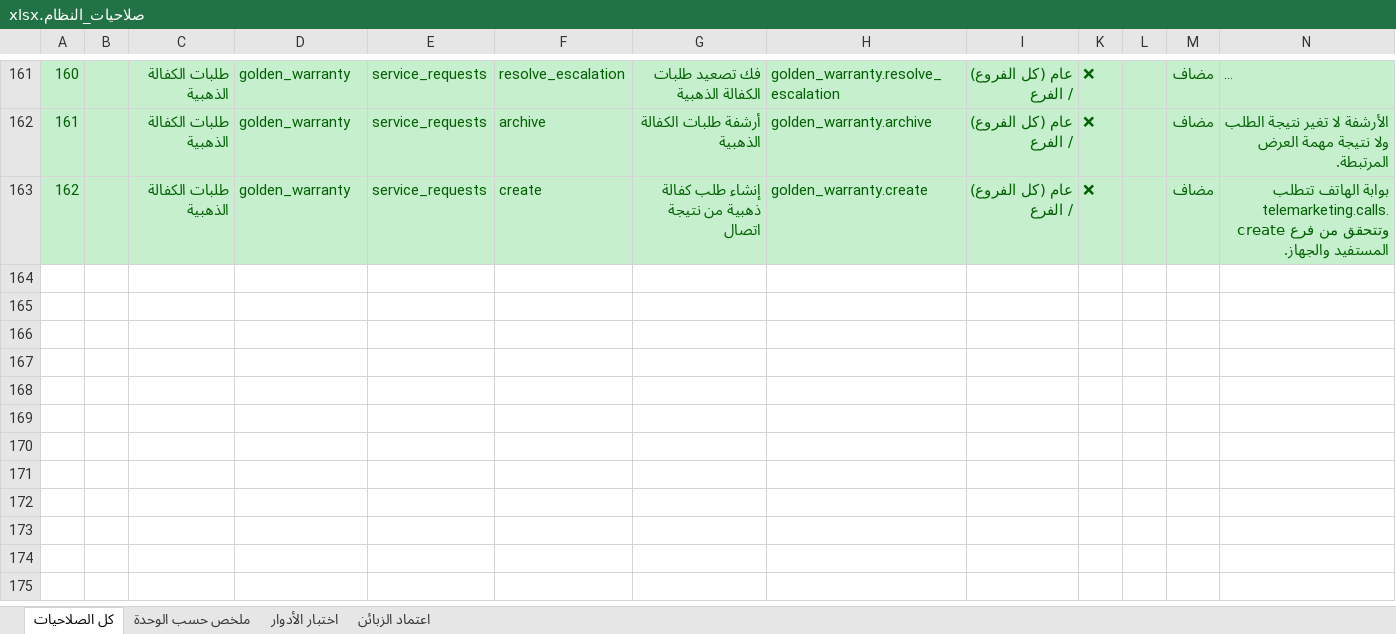
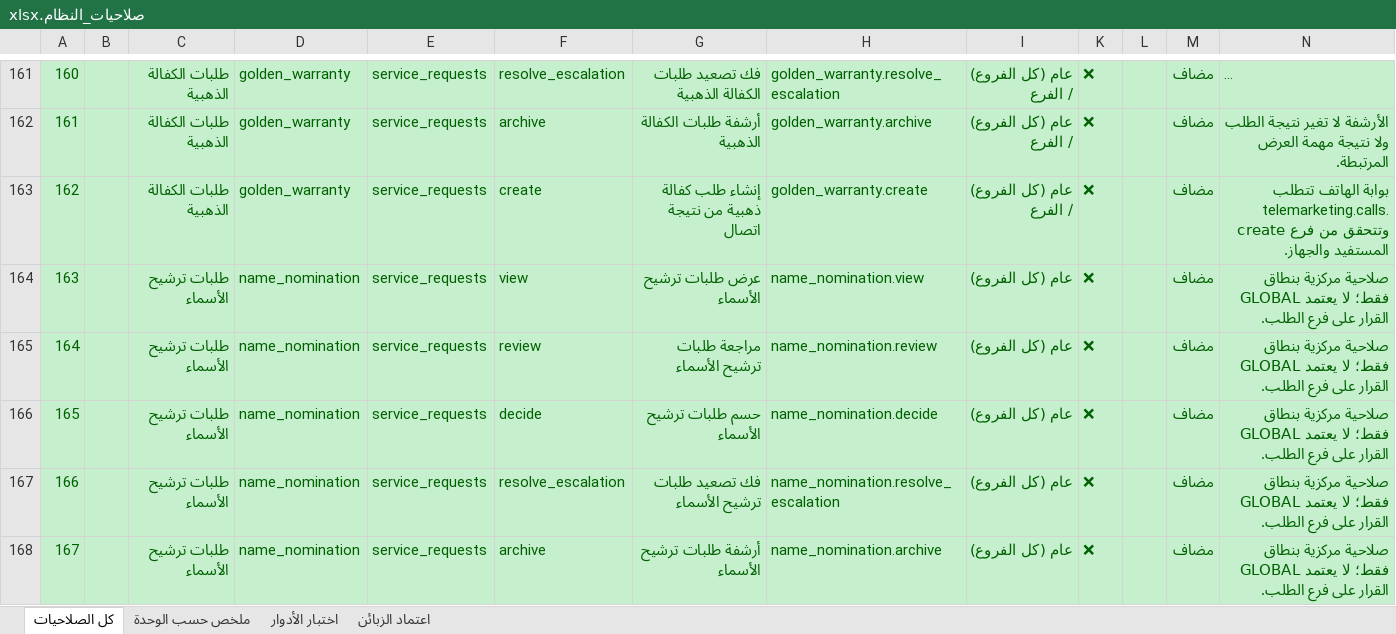
Before and after one commit to Sniperof/GoldenGroup2, an Excel workbook: outputs/019ff074-0242-7193-82b3-fe7027689c8c/صلاحيات_النظام.xlsx, sheet كل الصلاحيات, drawn as a sheet; only a part is shown, gaps mark what is left out; long unchanged cells end in …; values as stored, in another font and other column widths than the file's, no borders; the diff names each change by its address in the sheet, - before the commit and + after, or states it on an @@ line.

Commit message:
feat: add mobile name nomination requests

```diff
--- a/outputs/019ff074-0242-7193-82b3-fe7027689c8c/صلاحيات_النظام.xlsx (sheet كل الصلاحيات)
+++ b/outputs/019ff074-0242-7193-82b3-fe7027689c8c/صلاحيات_النظام.xlsx (sheet كل الصلاحيات)
+row 164: 163 |  | طلبات ترشيح الأسماء | name_nomination | service_requests | view | عرض طلبات ترشيح الأسماء | name_nomination.view | عام (كل الفروع) | ❌ |  | مضاف | صلاحية مركزية بنطاق GLOBAL فقط؛ لا يعتمد القرار على فرع الطلب.
+row 165: 164 |  | طلبات ترشيح الأسماء | name_nomination | service_requests | review | مراجعة طلبات ترشيح الأسماء | name_nomination.review | عام (كل الفروع) | ❌ |  | مضاف | صلاحية مركزية بنطاق GLOBAL فقط؛ لا يعتمد القرار على فرع الطلب.
+row 166: 165 |  | طلبات ترشيح الأسماء | name_nomination | service_requests | decide | حسم طلبات ترشيح الأسماء | name_nomination.decide | عام (كل الفروع) | ❌ |  | مضاف | صلاحية مركزية بنطاق GLOBAL فقط؛ لا يعتمد القرار على فرع الطلب.
+row 167: 166 |  | طلبات ترشيح الأسماء | name_nomination | service_requests | resolve_escalation | فك تصعيد طلبات ترشيح الأسماء | name_nomination.resolve_escalation | عام (كل الفروع) | ❌ |  | مضاف | صلاحية مركزية بنطاق GLOBAL فقط؛ لا يعتمد القرار على فرع الطلب.
+row 168: 167 |  | طلبات ترشيح الأسماء | name_nomination | service_requests | archive | أرشفة طلبات ترشيح الأسماء | name_nomination.archive | عام (كل الفروع) | ❌ |  | مضاف | صلاحية مركزية بنطاق GLOBAL فقط؛ لا يعتمد القرار على فرع الطلب.
```
Also changed, not shown: hidden cells, 32 other files.
